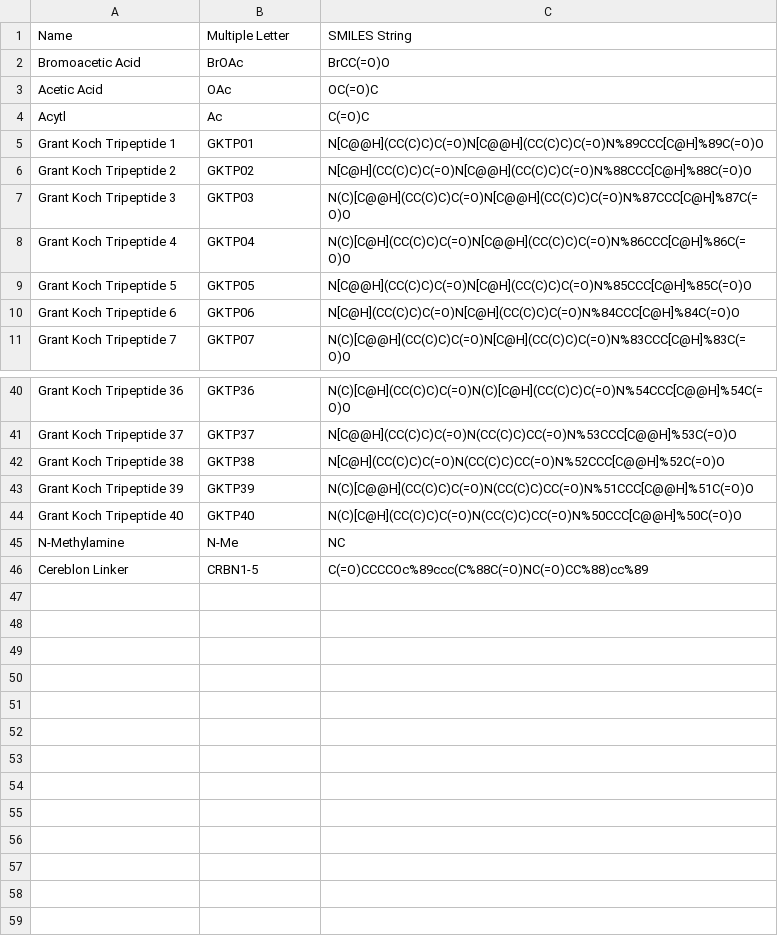
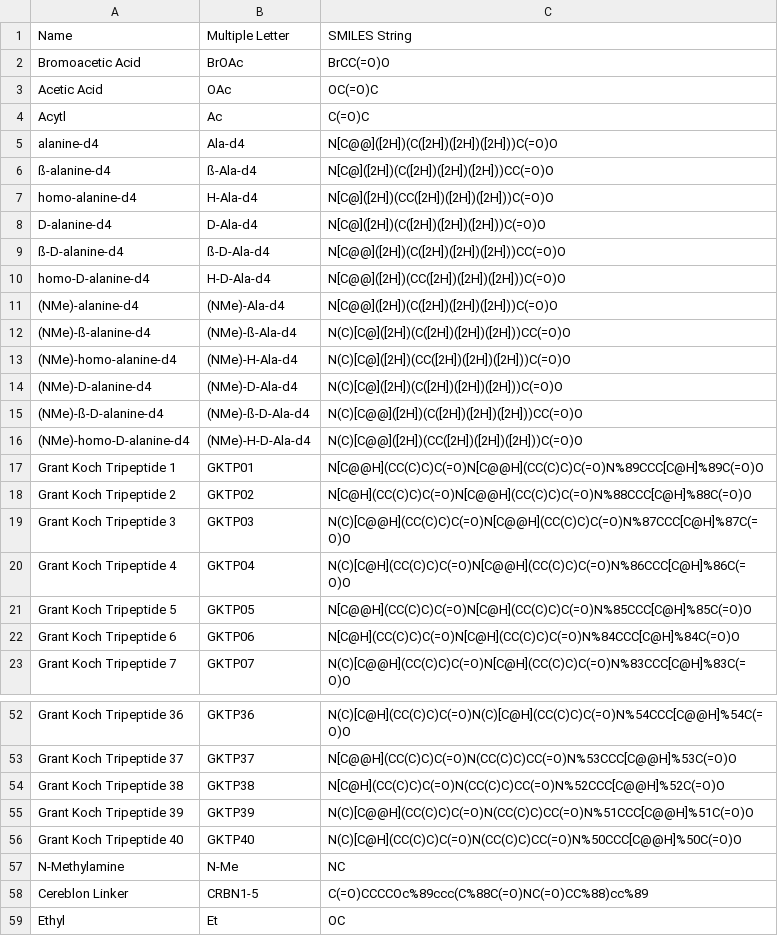
Before and after one commit to LokeyLab/Peptide-Library-Utility, a CSV file: subunits/miscellaneous.csv, drawn as a sheet; only a part is shown, gaps mark what is left out.

```diff
--- a/subunits/miscellaneous.csv
+++ b/subunits/miscellaneous.csv
@@ -4,2 +4,14 @@ Acetic Acid,OAc,OC(=O)C
 Acytl,Ac,C(=O)C
+alanine-d4,Ala-d4,N[C@@]([2H])(C([2H])([2H])([2H]))C(=O)O
+ß-alanine-d4,ß-Ala-d4,N[C@]([2H])(C([2H])([2H])([2H]))CC(=O)O
+homo-alanine-d4,H-Ala-d4,N[C@]([2H])(CC([2H])([2H])([2H]))C(=O)O
+D-alanine-d4,D-Ala-d4,N[C@]([2H])(C([2H])([2H])([2H]))C(=O)O
+ß-D-alanine-d4,ß-D-Ala-d4,N[C@@]([2H])(C([2H])([2H])([2H]))CC(=O)O
+homo-D-alanine-d4,H-D-Ala-d4,N[C@@]([2H])(CC([2H])([2H])([2H]))C(=O)O
+(NMe)-alanine-d4,(NMe)-Ala-d4,N[C@@]([2H])(C([2H])([2H])([2H]))C(=O)O
+(NMe)-ß-alanine-d4,(NMe)-ß-Ala-d4,N(C)[C@]([2H])(C([2H])([2H])([2H]))CC(=O)O
+(NMe)-homo-alanine-d4,(NMe)-H-Ala-d4,N(C)[C@]([2H])(CC([2H])([2H])([2H]))C(=O)O
+(NMe)-D-alanine-d4,(NMe)-D-Ala-d4,N(C)[C@]([2H])(C([2H])([2H])([2H]))C(=O)O
+(NMe)-ß-D-alanine-d4,(NMe)-ß-D-Ala-d4,N(C)[C@@]([2H])(C([2H])([2H])([2H]))CC(=O)O
+(NMe)-homo-D-alanine-d4,(NMe)-H-D-Ala-d4,N(C)[C@@]([2H])(CC([2H])([2H])([2H]))C(=O)O
 Grant Koch Tripeptide 1,GKTP01,N[C@@H](CC(C)C)C(=O)N[C@@H](CC(C)C)C(=O)N%89CCC[C@H]%89C(=O)O
@@ -46 +58,2 @@ N-Methylamine,N-Me,NC
 Cereblon Linker,CRBN1-5,C(=O)CCCCOc%89ccc(C%88C(=O)NC(=O)CC%88)cc%89
+Ethyl,Et,OC
```
Also changed, not shown: subunits/noncanonical_amino_acids.csv, 2 other files.
